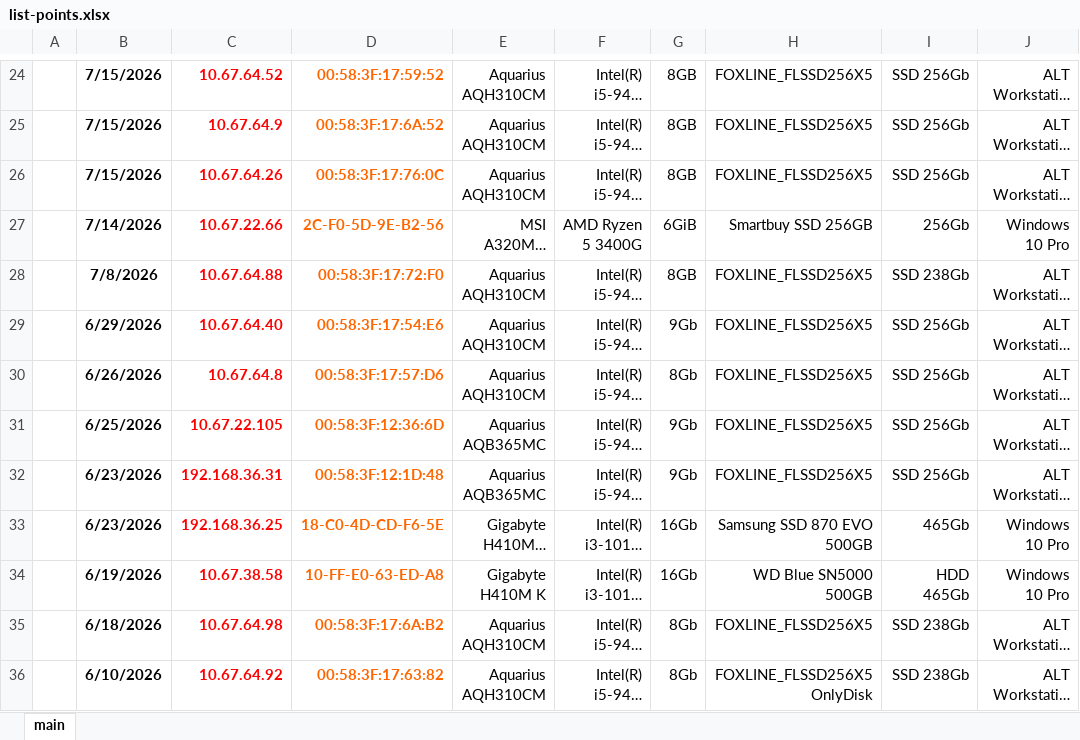
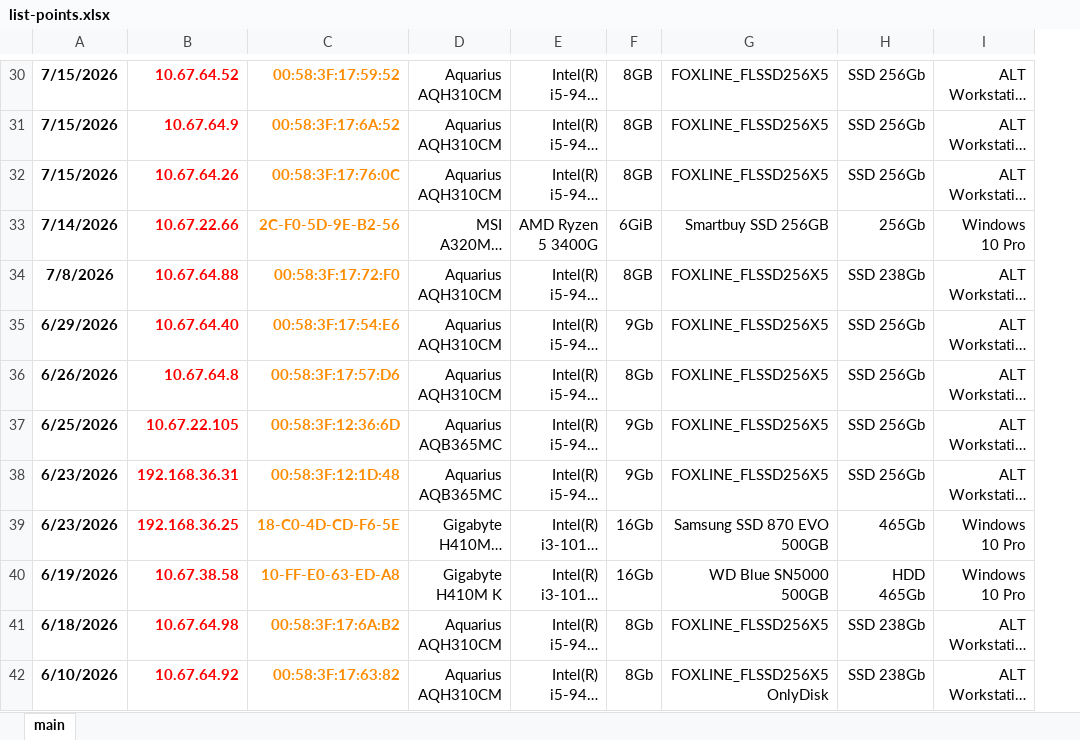
Before and after one commit to mexanik-it/inventory, an Excel workbook: base/list-points.xlsx, sheet main, drawn as a sheet; only a part is shown, gaps mark what is left out; long unchanged cells end in …; values as stored, in another font and other column widths than the file's, no borders; removed rows and columns are numbered as before the commit, all else as after; the diff covers the shown part only; the diff names each change by its address in the sheet, - before the commit and + after, or states it on an @@ line.

```diff
--- a/base/list-points.xlsx (sheet main)
+++ b/base/list-points.xlsx (sheet main)
-column A, empty
-C30:C42 text colour: #FF6600
+C30:C42 text colour: #FF8C00
```
Also changed, not shown: 7 added rows, 1 removed row, 5 edited cells and cell formats elsewhere in this sheet, formulas that keep their value, hidden cells, 19 other files.
